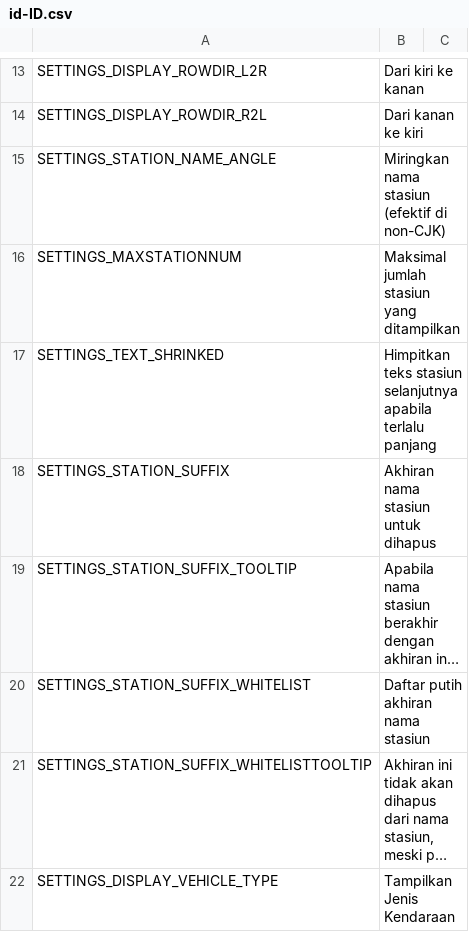
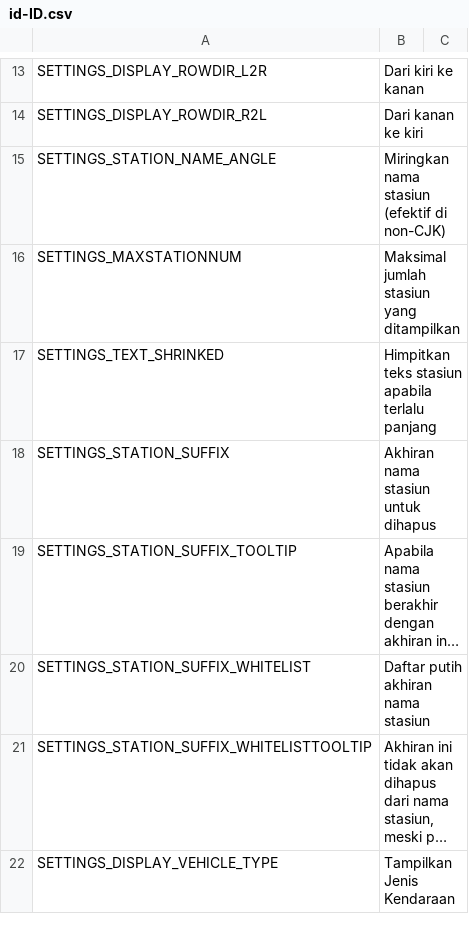
Before and after one commit to will258012/TrainDisplayUpdated, a CSV file: TrainDisplay/Translations/id-ID.csv, drawn as a sheet; only a part is shown, gaps mark what is left out; long unchanged cells end in ….

```diff
--- a/TrainDisplay/Translations/id-ID.csv
+++ b/TrainDisplay/Translations/id-ID.csv
@@ -16,3 +16,3 @@
 "SETTINGS_MAXSTATIONNUM","Maksimal jumlah stasiun yang ditampilkan",""
-"SETTINGS_TEXT_SHRINKED","Himpitkan teks stasiun selanjutnya apabila terlalu panjang",""
+"SETTINGS_TEXT_SHRINKED","Himpitkan teks stasiun apabila terlalu panjang",""
 "SETTINGS_STATION_SUFFIX","Akhiran nama stasiun untuk dihapus",""
```
Also changed, not shown: TrainDisplay/Translations/cs-CZ.csv, TrainDisplay/Translations/de-DE.csv, 15 other files.
